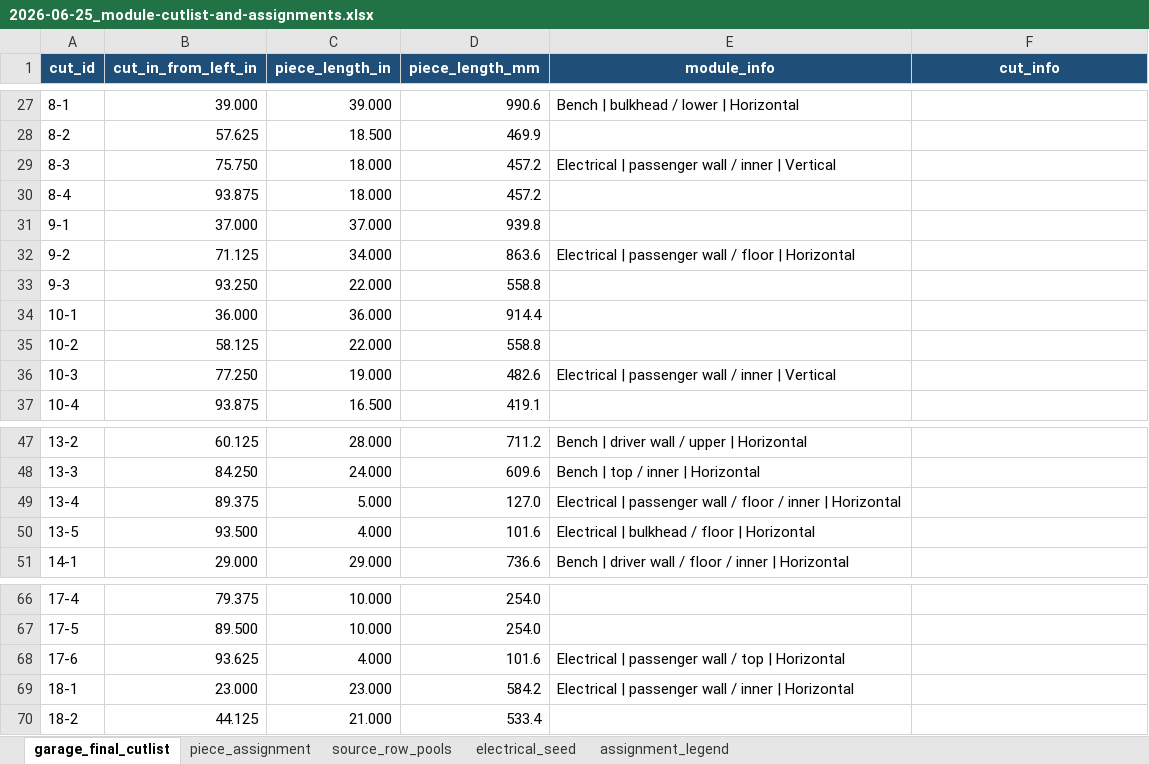
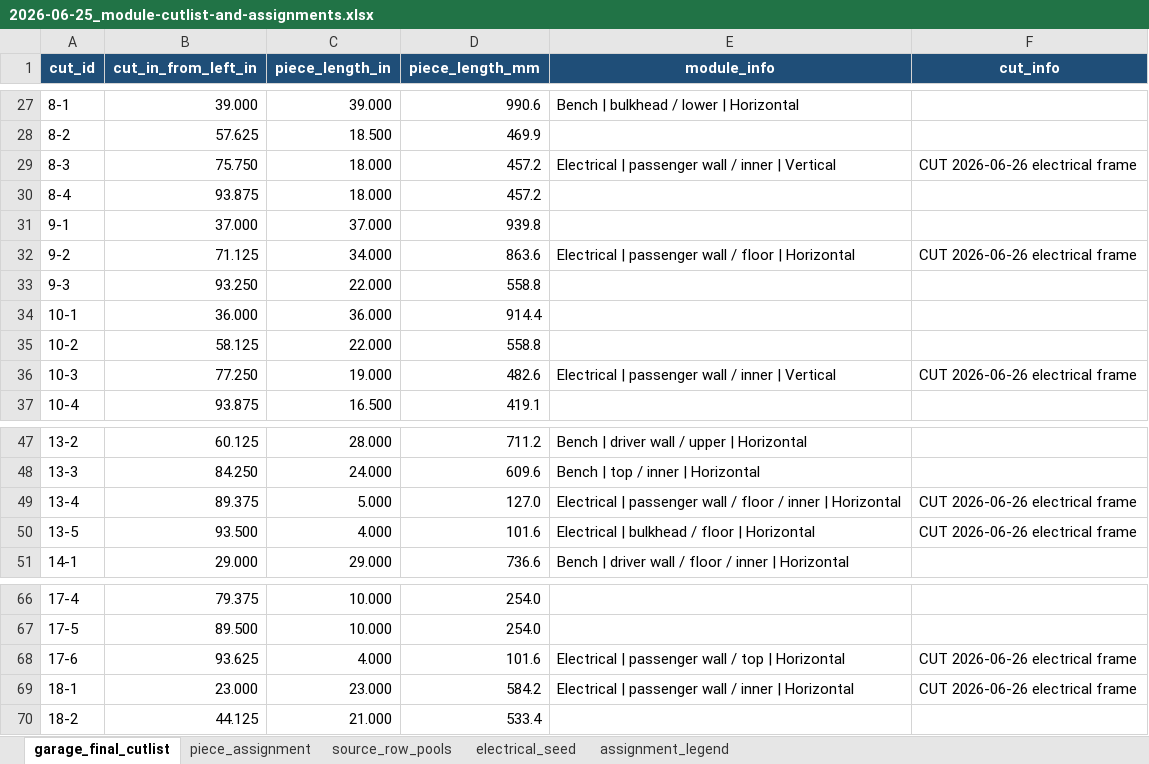
Before and after one commit to DataDaneDev/HiatusBuild, an Excel workbook: docs/plans/assets/module-cutlists/2026-06-25_module-cutlist-and-assignments.xlsx, sheet garage_final_cutlist, drawn as a sheet; only a part is shown, gaps mark what is left out; values as stored, in another font and other column widths than the file's, no borders; the diff covers the shown part only; the diff names each change by its address in the sheet, - before the commit and + after, or states it on an @@ line.

```diff
--- a/docs/plans/assets/module-cutlists/2026-06-25_module-cutlist-and-assignments.xlsx (sheet garage_final_cutlist)
+++ b/docs/plans/assets/module-cutlists/2026-06-25_module-cutlist-and-assignments.xlsx (sheet garage_final_cutlist)
-F29 (cut_info): (empty)
+F29 (cut_info): CUT 2026-06-26 electrical frame
-F32 (cut_info): (empty)
+F32 (cut_info): CUT 2026-06-26 electrical frame
-F36 (cut_info): (empty)
+F36 (cut_info): CUT 2026-06-26 electrical frame
-F49:F50 (cut_info): (empty)
+F49:F50 (cut_info): CUT 2026-06-26 electrical frame
-F68:F69 (cut_info): (empty)
+F68:F69 (cut_info): CUT 2026-06-26 electrical frame
```
Also changed, not shown: 14 edited cells elsewhere in this sheet, sheet piece_assignment, sheet electrical_seed, sheet source_row_pools, 4 other files.
